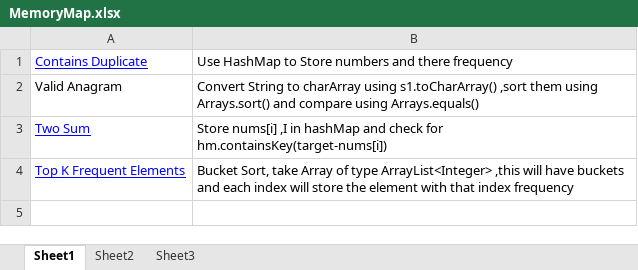
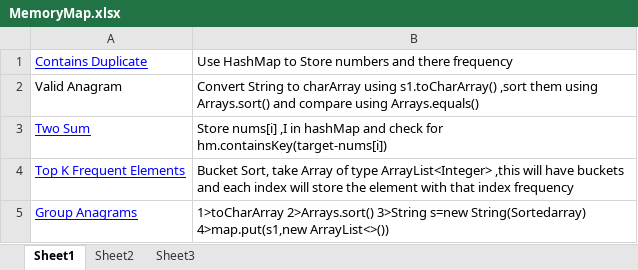
Before and after one commit to rawaty14/LeetCode, an Excel workbook: MemoryMap.xlsx, sheet Sheet1, drawn as a sheet; values as stored, in another font and other column widths than the file's, no borders; the diff names each change by its address in the sheet, - before the commit and + after, or states it on an @@ line.

Commit message:
Group Anagrams

```diff
--- a/MemoryMap.xlsx (sheet Sheet1)
+++ b/MemoryMap.xlsx (sheet Sheet1)
+row 5: Group Anagrams | 1>toCharArray 2>Arrays.sort() 3>String s=new String(Sortedarray) 4>map.put(s1,new ArrayList<>())
```
Also changed, not shown: 1 other file.
